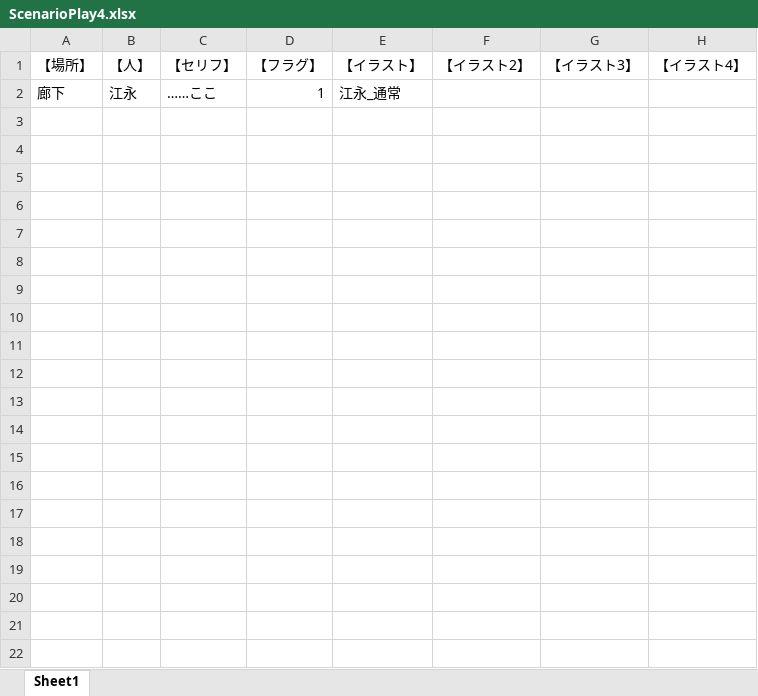
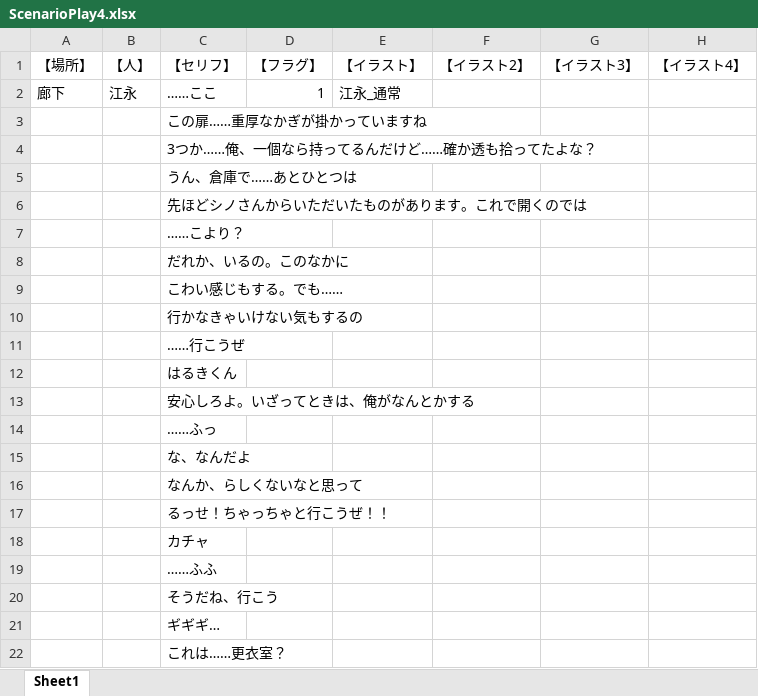
Before and after one commit to yofu-rion/kiwiSisters, an Excel workbook: scenario/ScenarioPlay4.xlsx, sheet Sheet1, drawn as a sheet; only a part is shown; values as stored, in another font and other column widths than the file's, no borders; rows hold the shown columns only; the diff covers the shown part only; the diff names each change by its address in the sheet, - before the commit and + after, or states it on an @@ line.

```diff
--- a/scenario/ScenarioPlay4.xlsx (sheet Sheet1)
+++ b/scenario/ScenarioPlay4.xlsx (sheet Sheet1)
+row 3:  |  | この扉……重厚なかぎが掛かっていますね
+row 4:  |  | 3つか……俺、一個なら持ってるんだけど……確か透も拾ってたよな？
+row 5:  |  | うん、倉庫で……あとひとつは
+row 6:  |  | 先ほどシノさんからいただいたものがあります。これで開くのでは
+row 7:  |  | ……こより？
+row 8:  |  | だれか、いるの。このなかに
+row 9:  |  | こわい感じもする。でも……
+row 10:  |  | 行かなきゃいけない気もするの
+row 11:  |  | ……行こうぜ
+row 12:  |  | はるきくん
+row 13:  |  | 安心しろよ。いざってときは、俺がなんとかする
+row 14:  |  | ……ふっ
+row 15:  |  | な、なんだよ
+row 16:  |  | なんか、らしくないなと思って
+row 17:  |  | るっせ！ちゃっちゃと行こうぜ！！
+row 18:  |  | カチャ
+row 19:  |  | ……ふふ
+row 20:  |  | そうだね、行こう
+row 21:  |  | ギギギ…
+row 22:  |  | これは……更衣室？
```
Also changed, not shown: 290 added rows elsewhere in this sheet, scenario/ScenarioPlay2.xlsx, 5 other files.
